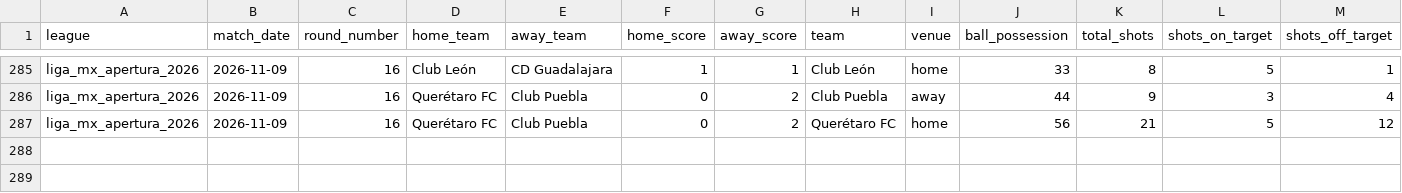
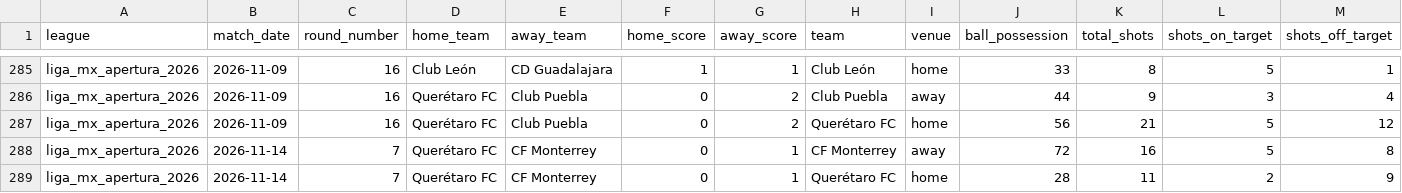
Before and after one commit to aimidas1/-Estatisticas_Equipas-, a CSV file: liga_mx_apertura_2026.csv, drawn as a sheet; only a part is shown, gaps mark what is left out; rows hold the shown columns only; the diff names each change by its address in the sheet, - before the commit and + after, or states it on an @@ line.

```diff
--- a/liga_mx_apertura_2026.csv
+++ b/liga_mx_apertura_2026.csv
+row 288: liga_mx_apertura_2026 | 2026-11-14 | 7 | Querétaro FC | CF Monterrey | 0 | 1 | CF Monterrey | away | 72 | 16 | 5 | 8
+row 289: liga_mx_apertura_2026 | 2026-11-14 | 7 | Querétaro FC | CF Monterrey | 0 | 1 | Querétaro FC | home | 28 | 11 | 2 | 9
```
Also changed, not shown: brasileirao_serie_a_2026.csv, brasileirao_serie_b_2026.csv.
